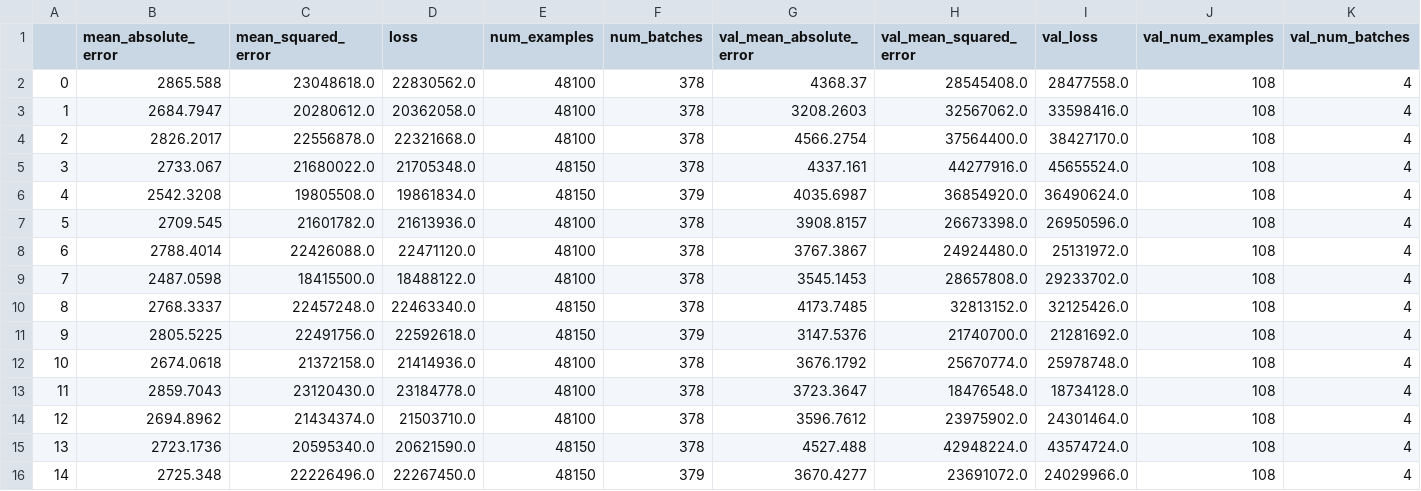
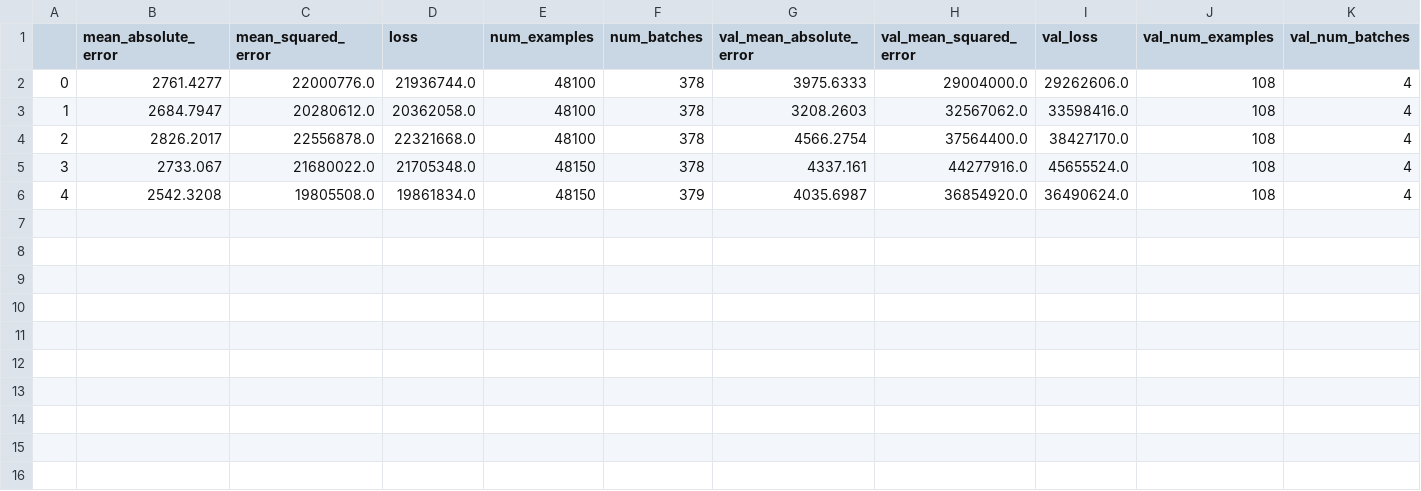
Before and after one commit to Olhaau/fl-official-statistics-addon, a CSV file: output/experiments/06_federated_fix/results/performance.csv, drawn as a sheet; only a part is shown; removed rows and columns are numbered as before the commit, all else as after; rows hold the shown columns only; the diff names each change by its address in the sheet, - before the commit and + after, or states it on an @@ line.

```diff
--- a/output/experiments/06_federated_fix/results/performance.csv
+++ b/output/experiments/06_federated_fix/results/performance.csv
-row 2: 0 | 2865.588 | 23048618.0 | 22830562.0 | 48100 | 378 | 4368.37 | 28545408.0 | 28477558.0 | 108 | 4
+row 2: 0 | 2761.4277 | 22000776.0 | 21936744.0 | 48100 | 378 | 3975.6333 | 29004000.0 | 29262606.0 | 108 | 4
-row 7: 5 | 2709.545 | 21601782.0 | 21613936.0 | 48100 | 378 | 3908.8157 | 26673398.0 | 26950596.0 | 108 | 4
-row 8: 6 | 2788.4014 | 22426088.0 | 22471120.0 | 48100 | 378 | 3767.3867 | 24924480.0 | 25131972.0 | 108 | 4
-row 9: 7 | 2487.0598 | 18415500.0 | 18488122.0 | 48100 | 378 | 3545.1453 | 28657808.0 | 29233702.0 | 108 | 4
-row 10: 8 | 2768.3337 | 22457248.0 | 22463340.0 | 48150 | 378 | 4173.7485 | 32813152.0 | 32125426.0 | 108 | 4
-row 11: 9 | 2805.5225 | 22491756.0 | 22592618.0 | 48150 | 379 | 3147.5376 | 21740700.0 | 21281692.0 | 108 | 4
-row 12: 10 | 2674.0618 | 21372158.0 | 21414936.0 | 48100 | 378 | 3676.1792 | 25670774.0 | 25978748.0 | 108 | 4
-row 13: 11 | 2859.7043 | 23120430.0 | 23184778.0 | 48100 | 378 | 3723.3647 | 18476548.0 | 18734128.0 | 108 | 4
-row 14: 12 | 2694.8962 | 21434374.0 | 21503710.0 | 48100 | 378 | 3596.7612 | 23975902.0 | 24301464.0 | 108 | 4
-row 15: 13 | 2723.1736 | 20595340.0 | 20621590.0 | 48150 | 378 | 4527.488 | 42948224.0 | 43574724.0 | 108 | 4
-row 16: 14 | 2725.348 | 22226496.0 | 22267450.0 | 48150 | 379 | 3670.4277 | 23691072.0 | 24029966.0 | 108 | 4
```
Also changed, not shown: output/experiments/07_central_fix/logs/r0f1_log.csv, output/experiments/07_central_fix/logs/r0f2_log.csv, 26 other files.
